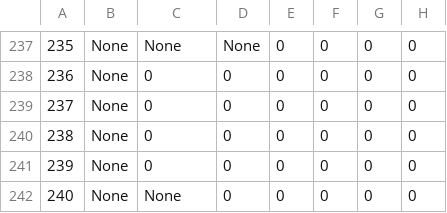
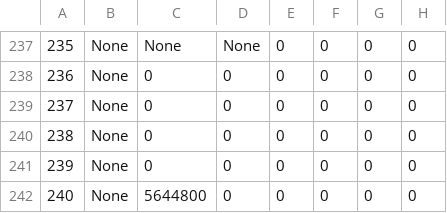
Before and after one commit to stacs-cp/fitness-landscapes, a CSV file: dim-6-SE.csv, drawn as a sheet; only a part is shown, gaps mark what is left out; the diff names each change by its address in the sheet, - before the commit and + after, or states it on an @@ line.

Commit message:
new dim 6 result

```diff
--- a/dim-6-SE.csv
+++ b/dim-6-SE.csv
-C242: None
+C242: 5644800
```
